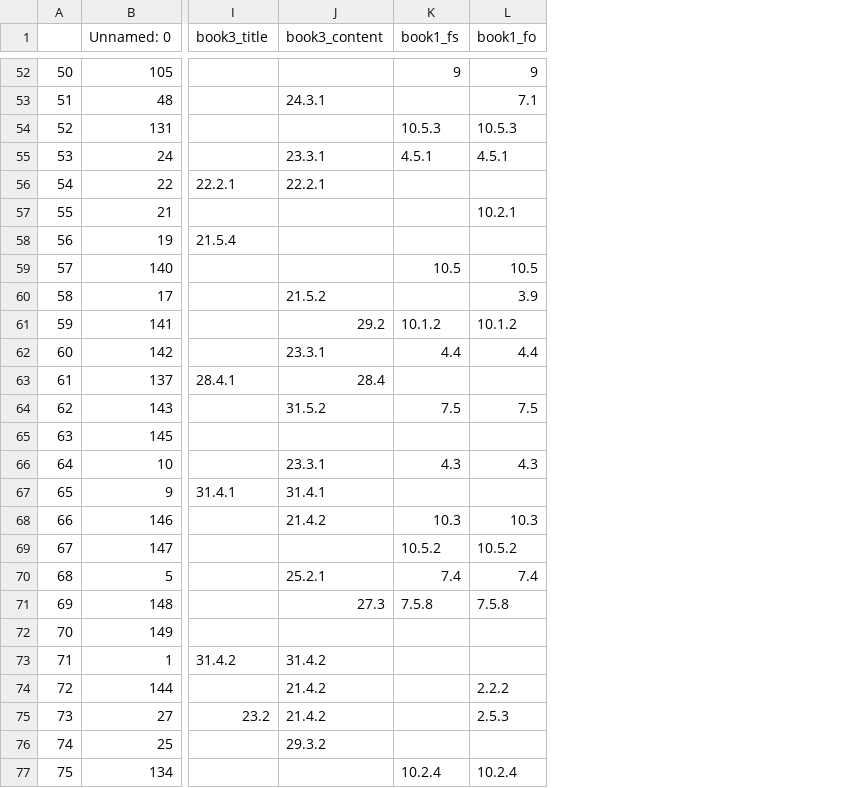
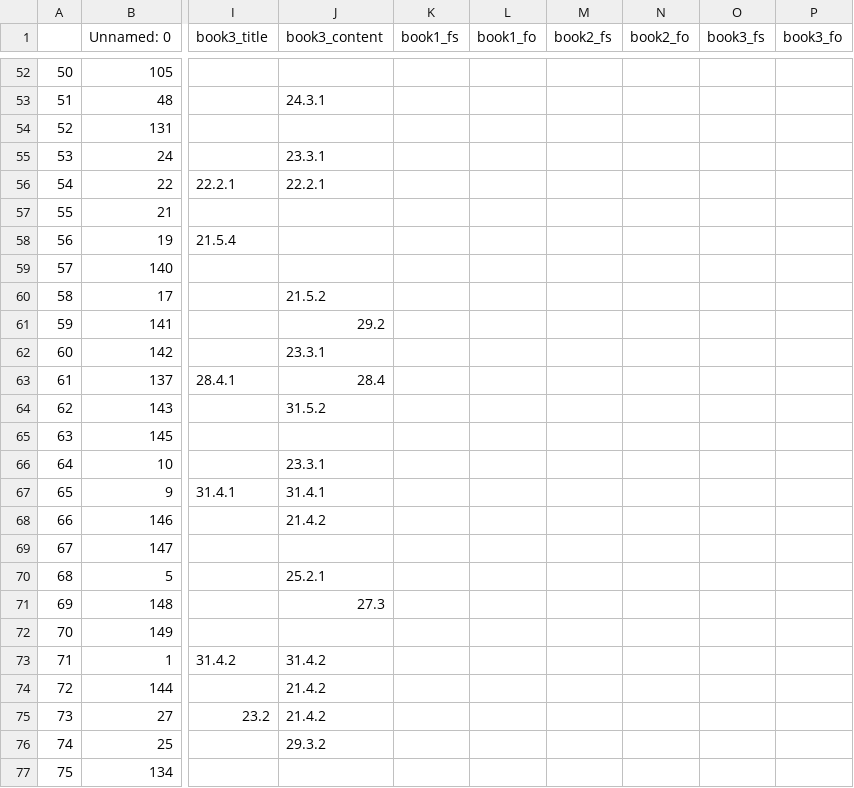
Before and after one commit to itsshivampal/Concept-Prerequiste-Learning, a CSV file: Proposed Method/Exp 2/data/sorted_final_concepts.csv, drawn as a sheet; only a part is shown, gaps mark what is left out; the diff covers the shown part only; the diff names each change by its address in the sheet, - before the commit and + after, or states it on an @@ line.

Commit message:
update sort book section

```diff
--- a/Proposed Method/Exp 2/data/sorted_final_concepts.csv
+++ b/Proposed Method/Exp 2/data/sorted_final_concepts.csv
+column M (book2_fs), empty
+column N (book2_fo), empty
+column O (book3_fs), empty
+column P (book3_fo), empty
-K52 (book1_fs): 9
+K52 (book1_fs): (empty)
-L52 (book1_fo): 9
+L52 (book1_fo): (empty)
-L53 (book1_fo): 7.1
+L53 (book1_fo): (empty)
-K54 (book1_fs): 10.5.3
+K54 (book1_fs): (empty)
-L54 (book1_fo): 10.5.3
+L54 (book1_fo): (empty)
-K55 (book1_fs): 4.5.1
+K55 (book1_fs): (empty)
-L55 (book1_fo): 4.5.1
+L55 (book1_fo): (empty)
-L57 (book1_fo): 10.2.1
+L57 (book1_fo): (empty)
-K59 (book1_fs): 10.5
+K59 (book1_fs): (empty)
-L59 (book1_fo): 10.5
+L59 (book1_fo): (empty)
-L60 (book1_fo): 3.9
+L60 (book1_fo): (empty)
-K61 (book1_fs): 10.1.2
+K61 (book1_fs): (empty)
-L61 (book1_fo): 10.1.2
+L61 (book1_fo): (empty)
-K62 (book1_fs): 4.4
+K62 (book1_fs): (empty)
-L62 (book1_fo): 4.4
+L62 (book1_fo): (empty)
-K64 (book1_fs): 7.5
+K64 (book1_fs): (empty)
-L64 (book1_fo): 7.5
+L64 (book1_fo): (empty)
-K66 (book1_fs): 4.3
+K66 (book1_fs): (empty)
-L66 (book1_fo): 4.3
+L66 (book1_fo): (empty)
-K68 (book1_fs): 10.3
+K68 (book1_fs): (empty)
-L68 (book1_fo): 10.3
+L68 (book1_fo): (empty)
-K69 (book1_fs): 10.5.2
+K69 (book1_fs): (empty)
-L69 (book1_fo): 10.5.2
+L69 (book1_fo): (empty)
-K70 (book1_fs): 7.4
+K70 (book1_fs): (empty)
-L70 (book1_fo): 7.4
+L70 (book1_fo): (empty)
-K71 (book1_fs): 7.5.8
+K71 (book1_fs): (empty)
-L71 (book1_fo): 7.5.8
+L71 (book1_fo): (empty)
-L74 (book1_fo): 2.2.2
+L74 (book1_fo): (empty)
-L75 (book1_fo): 2.5.3
+L75 (book1_fo): (empty)
-K77 (book1_fs): 10.2.4
+K77 (book1_fs): (empty)
-L77 (book1_fo): 10.2.4
+L77 (book1_fo): (empty)
```
Also changed, not shown: 107 edited cells elsewhere in this file, 1 other file.
